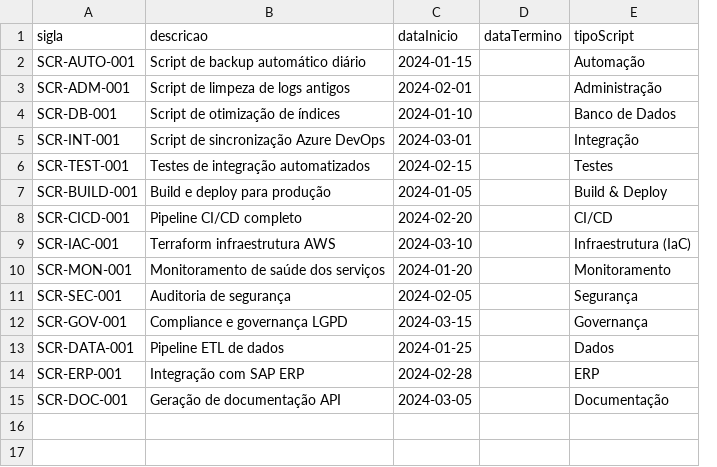
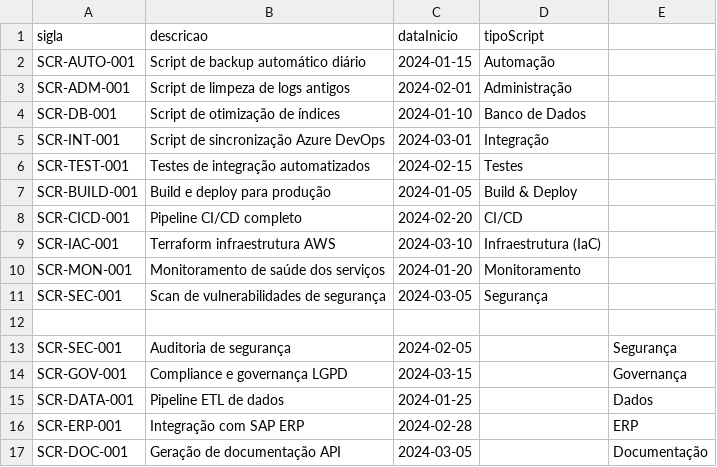
Before and after one commit to horaciovasconcellos/codewiki, a CSV file: data-templates/exemplo-scripts.csv, drawn as a sheet; removed rows and columns are numbered as before the commit, all else as after; the diff names each change by its address in the sheet, - before the commit and + after, or states it on an @@ line.

```diff
--- a/data-templates/exemplo-scripts.csv
+++ b/data-templates/exemplo-scripts.csv
-column D (dataTermino), empty
+column E, rows 13-17: Segurança | Governança | Dados | ERP | Documentação
+row 11: SCR-SEC-001 | Scan de vulnerabilidades de segurança | 2024-03-05 | Segurança
+row 12: (empty)
-D13 (tipoScript): Segurança
+D13 (tipoScript): (empty)
-D14 (tipoScript): Governança
+D14 (tipoScript): (empty)
-D15 (tipoScript): Dados
+D15 (tipoScript): (empty)
-D16 (tipoScript): ERP
+D16 (tipoScript): (empty)
-D17 (tipoScript): Documentação
+D17 (tipoScript): (empty)
```
Also changed, not shown: data-templates/exemplo-aplicacoes.csv, data-templates/exemplo-habilidades.csv, 9 other files.
